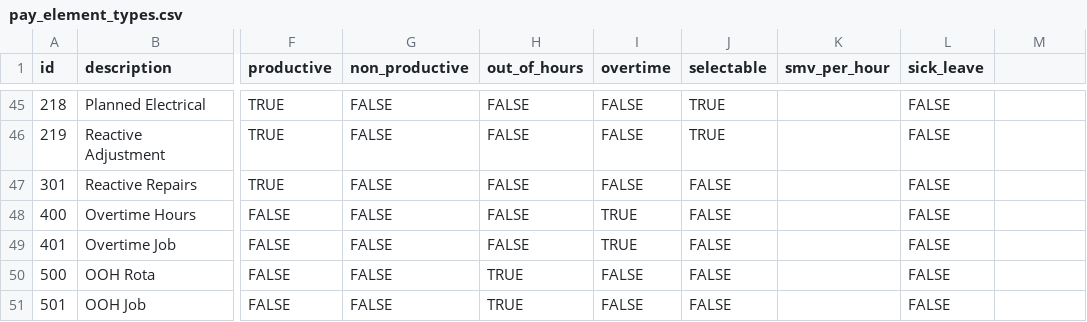
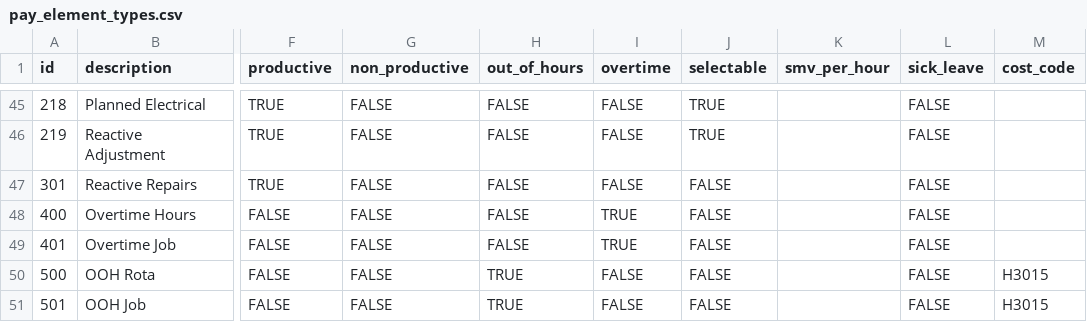
Before and after one commit to LBHackney-IT/bonuscalc-api, a CSV file: data/seeds/pay_element_types.csv, drawn as a sheet; only a part is shown, gaps mark what is left out; the diff names each change by its address in the sheet, - before the commit and + after, or states it on an @@ line.

Commit message:
Allow overriding the default operative cost code
Use the pay element type to allow overriding the cost code where the
work order itself doesn't specify a cost code or it doesn't relate to
a work order such as an out-of-hours 'on call' pay element.

```diff
--- a/data/seeds/pay_element_types.csv
+++ b/data/seeds/pay_element_types.csv
-M1: (empty)
+M1: cost_code
-M50:M51 (cost_code): (empty)
+M50:M51 (cost_code): H3015
```
Also changed, not shown: 19 other files.
